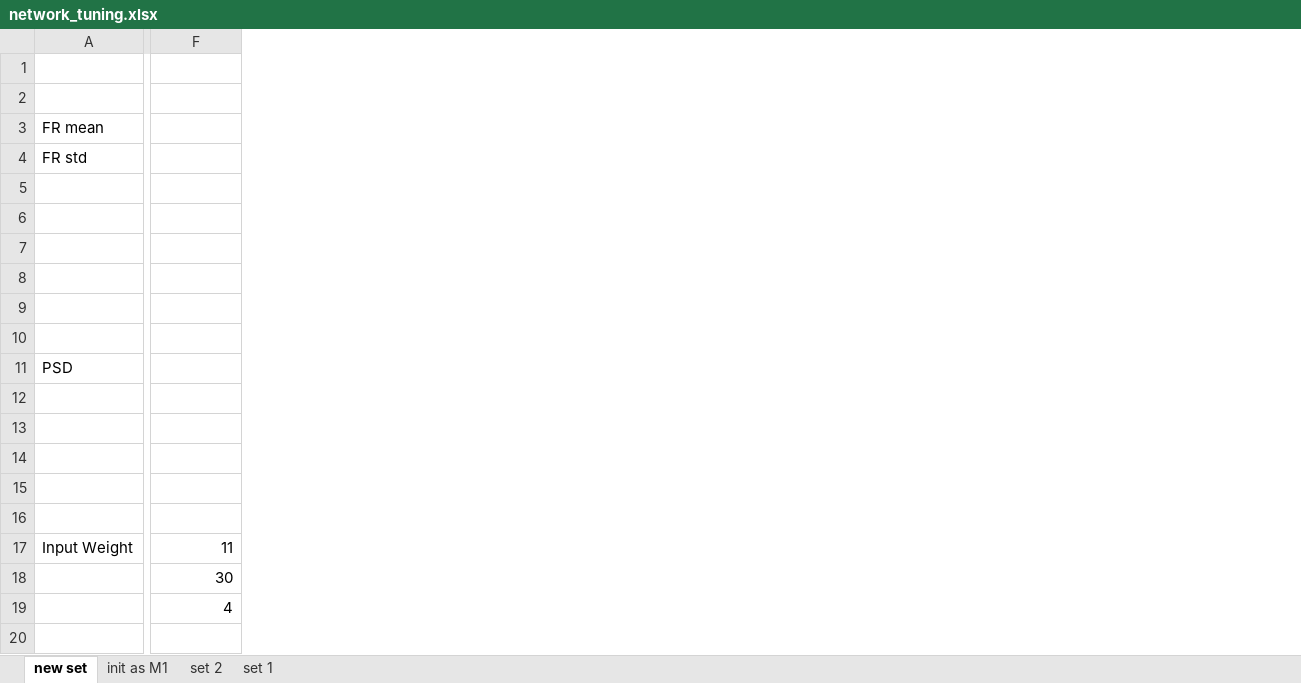
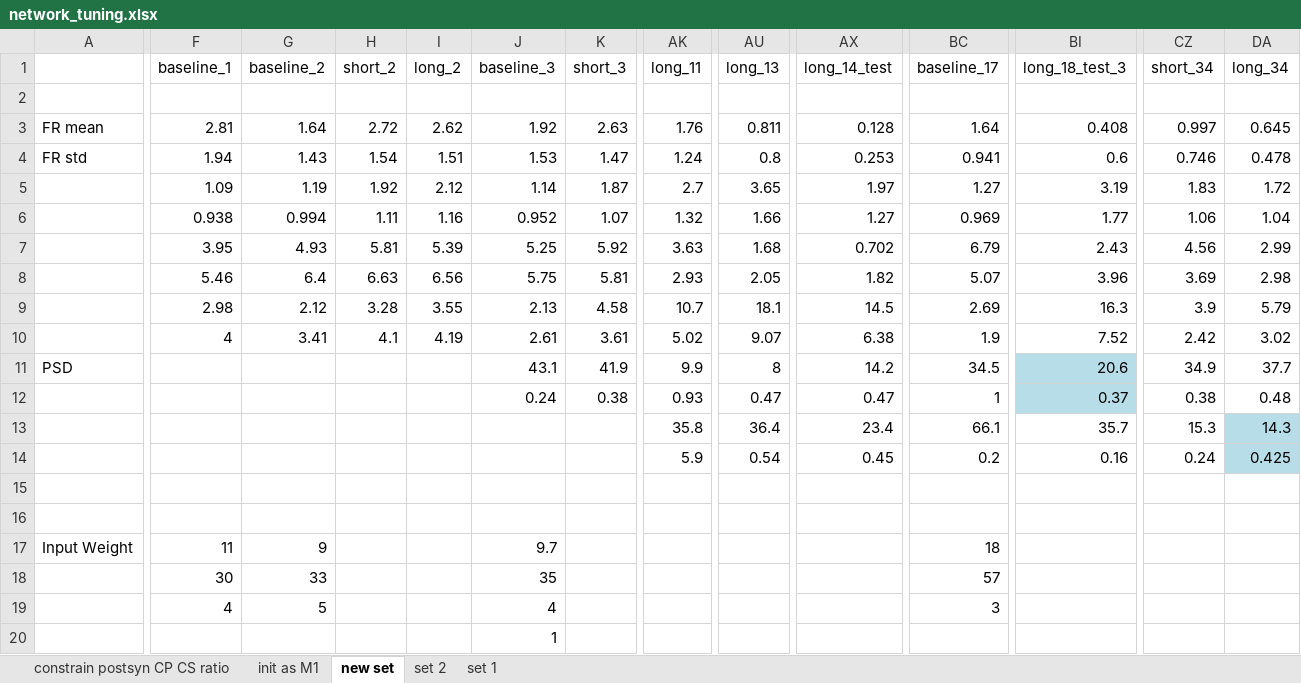
Before and after one commit to chenziao/V1_L5_Model, an Excel workbook: Analysis/network_tuning.xlsx, sheet new set, drawn as a sheet; only a part is shown, gaps mark what is left out; values as stored, in another font and other column widths than the file's, no borders; rows hold the shown columns only; the diff covers the shown part only; the diff names each change by its address in the sheet, - before the commit and + after, or states it on an @@ line.

```diff
--- a/Analysis/network_tuning.xlsx (sheet new set)
+++ b/Analysis/network_tuning.xlsx (sheet new set)
+sheet tab: constrain postsyn CP CS ratio
@@ sheet tab order changed: constrain postsyn CP CS ratio | init as M1 | new set | set 2 | set 1 @@
+column G (baseline_2), rows 3-19: 1.64 | 1.43 | 1.19 | 0.994 | 4.93 | 6.4 | 2.12 | 3.41 |  |  |  |  |  |  | 9 | 33 | 5
+column H (short_2), rows 3-10: 2.72 | 1.54 | 1.92 | 1.11 | 5.81 | 6.63 | 3.28 | 4.1
+column I (long_2), rows 3-10: 2.62 | 1.51 | 2.12 | 1.16 | 5.39 | 6.56 | 3.55 | 4.19
+column J (baseline_3), rows 3-20: 1.92 | 1.53 | 1.14 | 0.952 | 5.25 | 5.75 | 2.13 | 2.61 | 43.1 | 0.24 |  |  |  |  | 9.7 | 35 | 4 | 1
+column K (short_3), rows 3-12: 2.63 | 1.47 | 1.87 | 1.07 | 5.92 | 5.81 | 4.58 | 3.61 | 41.9 | 0.38
+column AK (long_11), rows 3-14: 1.76 | 1.24 | 2.7 | 1.32 | 3.63 | 2.93 | 10.7 | 5.02 | 9.9 | 0.93 | 35.8 | 5.9
+column AU (long_13), rows 3-14: 0.811 | 0.8 | 3.65 | 1.66 | 1.68 | 2.05 | 18.1 | 9.07 | 8 | 0.47 | 36.4 | 0.54
+column AX (long_14_test), rows 3-14: 0.128 | 0.253 | 1.97 | 1.27 | 0.702 | 1.82 | 14.5 | 6.38 | 14.2 | 0.47 | 23.4 | 0.45
+column BC (baseline_17), rows 3-19: 1.64 | 0.941 | 1.27 | 0.969 | 6.79 | 5.07 | 2.69 | 1.9 | 34.5 | 1 | 66.1 | 0.2 |  |  | 18 | 57 | 3
+column BI (long_18_test_3), rows 3-14: 0.408 | 0.6 | 3.19 | 1.77 | 2.43 | 3.96 | 16.3 | 7.52 | 20.6 | 0.37 | 35.7 | 0.16
+column CZ (short_34), rows 3-14: 0.997 | 0.746 | 1.83 | 1.06 | 4.56 | 3.69 | 3.9 | 2.42 | 34.9 | 0.38 | 15.3 | 0.24
+column DA (long_34), rows 3-14: 0.645 | 0.478 | 1.72 | 1.04 | 2.99 | 2.98 | 5.79 | 3.02 | 37.7 | 0.48 | 14.3 | 0.425
-F1: (empty)
+F1: baseline_1
-F3 (baseline_1): (empty)
+F3 (baseline_1): 2.81
-F4 (baseline_1): (empty)
+F4 (baseline_1): 1.94
-F5 (baseline_1): (empty)
+F5 (baseline_1): 1.09
-F6 (baseline_1): (empty)
+F6 (baseline_1): 0.938
-F7 (baseline_1): (empty)
+F7 (baseline_1): 3.95
-F8 (baseline_1): (empty)
+F8 (baseline_1): 5.46
-F9 (baseline_1): (empty)
+F9 (baseline_1): 2.98
-F10 (baseline_1): (empty)
+F10 (baseline_1): 4
-row 13: (empty)
+row 13:  |  |  |  |  |  |  | 35.8 | 36.4 | 23.4 | 66.1 | 35.7 | 15.3 | 14.3
-row 14: (empty)
+row 14:  |  |  |  |  |  |  | 5.9 | 0.54 | 0.45 | 0.2 | 0.16 | 0.24 | 0.425
```
Also changed, not shown: 15 removed rows, 87 added columns and 3 edited cells elsewhere in this sheet, sheet init as M1, sheet set 1, sheet set 2, 58 other files.
